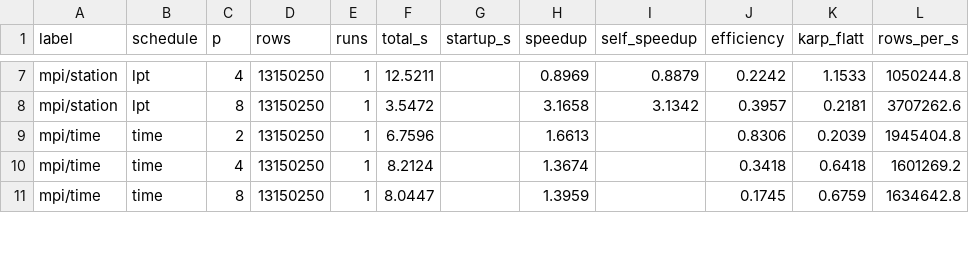
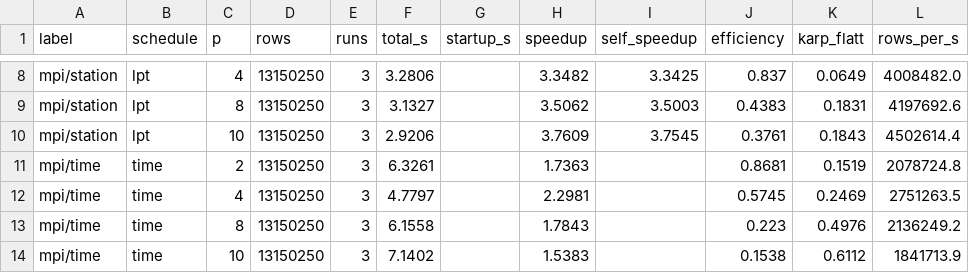
Before and after one commit to SreeHarini0109/weather-extreme-detection, a CSV file: results/speedup_table.csv, drawn as a sheet; only a part is shown, gaps mark what is left out; addresses are those after the commit; the diff covers the shown part only; the diff names each change by its address in the sheet, - before the commit and + after, or states it on an @@ line.

```diff
--- a/results/speedup_table.csv
+++ b/results/speedup_table.csv
-E8:E9 (runs): 1
+E8:E9 (runs): 3
-F8 (total_s): 12.5211
+F8 (total_s): 3.2806
-H8 (speedup): 0.8969
+H8 (speedup): 3.3482
-I8 (self_speedup): 0.8879
+I8 (self_speedup): 3.3425
-J8 (efficiency): 0.2242
+J8 (efficiency): 0.837
-K8 (karp_flatt): 1.1533
+K8 (karp_flatt): 0.0649
-L8 (rows_per_s): 1050244.8
+L8 (rows_per_s): 4008482.0
-F9 (total_s): 3.5472
+F9 (total_s): 3.1327
-H9 (speedup): 3.1658
+H9 (speedup): 3.5062
-I9 (self_speedup): 3.1342
+I9 (self_speedup): 3.5003
-J9 (efficiency): 0.3957
+J9 (efficiency): 0.4383
-K9 (karp_flatt): 0.2181
+K9 (karp_flatt): 0.1831
-L9 (rows_per_s): 3707262.6
+L9 (rows_per_s): 4197692.6
+row 10: mpi/station | lpt | 10 | 13150250 | 3 | 2.9206 |  | 3.7609 | 3.7545 | 0.3761 | 0.1843 | 4502614.4
-E11:E13 (runs): 1
+E11:E13 (runs): 3
-F11 (total_s): 6.7596
+F11 (total_s): 6.3261
-H11 (speedup): 1.6613
+H11 (speedup): 1.7363
-J11 (efficiency): 0.8306
+J11 (efficiency): 0.8681
-K11 (karp_flatt): 0.2039
+K11 (karp_flatt): 0.1519
-L11 (rows_per_s): 1945404.8
+L11 (rows_per_s): 2078724.8
-F12 (total_s): 8.2124
+F12 (total_s): 4.7797
-H12 (speedup): 1.3674
+H12 (speedup): 2.2981
-J12 (efficiency): 0.3418
+J12 (efficiency): 0.5745
-K12 (karp_flatt): 0.6418
+K12 (karp_flatt): 0.2469
-L12 (rows_per_s): 1601269.2
+L12 (rows_per_s): 2751263.5
-F13 (total_s): 8.0447
+F13 (total_s): 6.1558
-H13 (speedup): 1.3959
+H13 (speedup): 1.7843
-J13 (efficiency): 0.1745
+J13 (efficiency): 0.223
-K13 (karp_flatt): 0.6759
+K13 (karp_flatt): 0.4976
-L13 (rows_per_s): 1634642.8
+L13 (rows_per_s): 2136249.2
+row 14: mpi/time | time | 10 | 13150250 | 3 | 7.1402 |  | 1.5383 |  | 0.1538 | 0.6112 | 1841713.9
```
Also changed, not shown: 3 added rows and 89 edited cells elsewhere in this file, results/benchmark_medians.csv, results/format_benchmark.csv, 12 other files.
